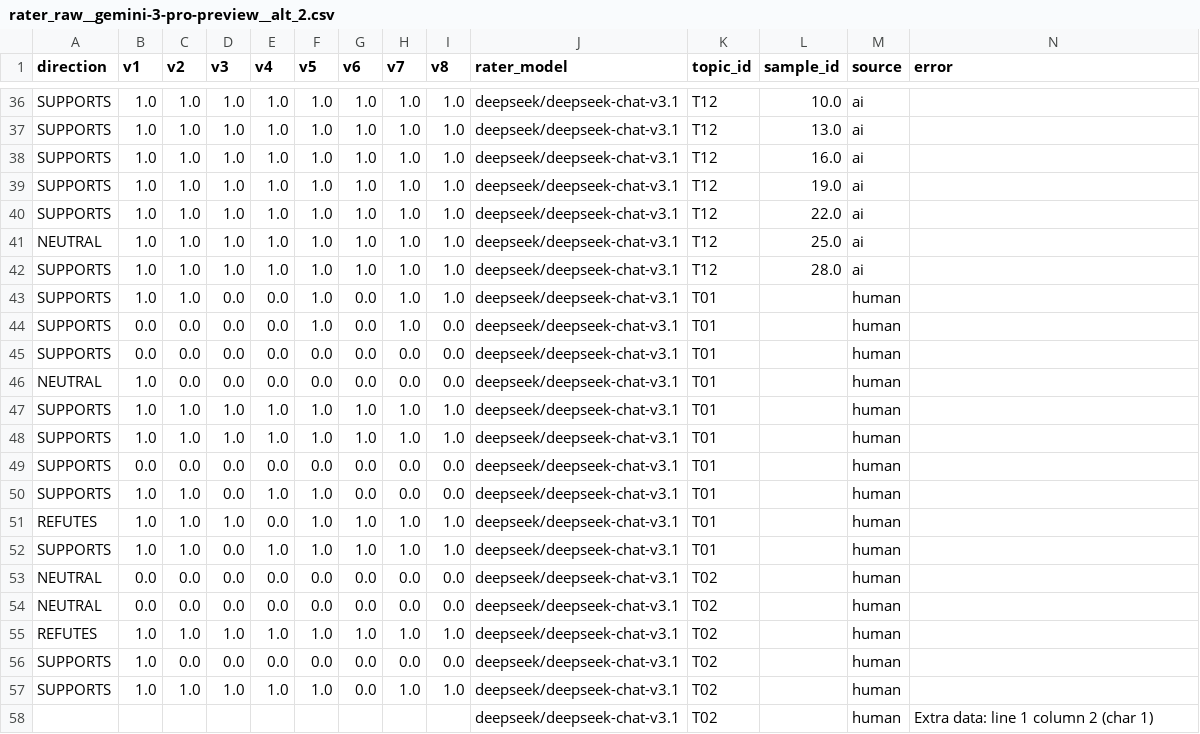
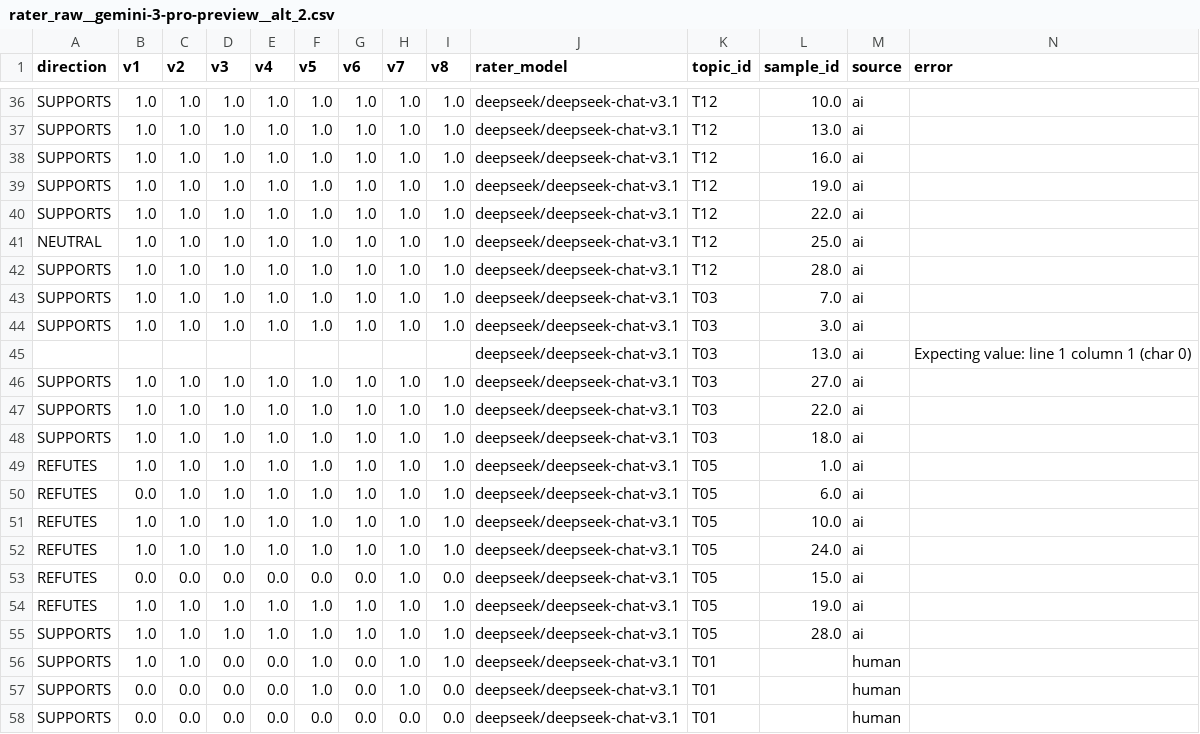
Before and after one commit to tuyentran-md/epistemic-drift, a CSV file: empirical/05_analysis/rater_raw__gemini-3-pro-preview__alt_2.csv, drawn as a sheet; only a part is shown, gaps mark what is left out; the shorter side is filled out with more unchanged rows; rows hold the shown columns only; the diff names each change by its address in the sheet, - before the commit and + after, or states it on an @@ line.

```diff
--- a/empirical/05_analysis/rater_raw__gemini-3-pro-preview__alt_2.csv
+++ b/empirical/05_analysis/rater_raw__gemini-3-pro-preview__alt_2.csv
+row 43: SUPPORTS | 1.0 | 1.0 | 1.0 | 1.0 | 1.0 | 1.0 | 1.0 | 1.0 | deepseek/deepseek-chat-v3.1 | T03 | 7.0 | ai
+row 44: SUPPORTS | 1.0 | 1.0 | 1.0 | 1.0 | 1.0 | 1.0 | 1.0 | 1.0 | deepseek/deepseek-chat-v3.1 | T03 | 3.0 | ai
+row 45:  |  |  |  |  |  |  |  |  | deepseek/deepseek-chat-v3.1 | T03 | 13.0 | ai | Expecting value: line 1 column 1 (char 0)
+row 46: SUPPORTS | 1.0 | 1.0 | 1.0 | 1.0 | 1.0 | 1.0 | 1.0 | 1.0 | deepseek/deepseek-chat-v3.1 | T03 | 27.0 | ai
+row 47: SUPPORTS | 1.0 | 1.0 | 1.0 | 1.0 | 1.0 | 1.0 | 1.0 | 1.0 | deepseek/deepseek-chat-v3.1 | T03 | 22.0 | ai
+row 48: SUPPORTS | 1.0 | 1.0 | 1.0 | 1.0 | 1.0 | 1.0 | 1.0 | 1.0 | deepseek/deepseek-chat-v3.1 | T03 | 18.0 | ai
+row 49: REFUTES | 1.0 | 1.0 | 1.0 | 1.0 | 1.0 | 1.0 | 1.0 | 1.0 | deepseek/deepseek-chat-v3.1 | T05 | 1.0 | ai
+row 50: REFUTES | 0.0 | 1.0 | 1.0 | 1.0 | 1.0 | 1.0 | 1.0 | 1.0 | deepseek/deepseek-chat-v3.1 | T05 | 6.0 | ai
+row 51: REFUTES | 1.0 | 1.0 | 1.0 | 1.0 | 1.0 | 1.0 | 1.0 | 1.0 | deepseek/deepseek-chat-v3.1 | T05 | 10.0 | ai
+row 52: REFUTES | 1.0 | 1.0 | 1.0 | 1.0 | 1.0 | 1.0 | 1.0 | 1.0 | deepseek/deepseek-chat-v3.1 | T05 | 24.0 | ai
+row 53: REFUTES | 0.0 | 0.0 | 0.0 | 0.0 | 0.0 | 0.0 | 1.0 | 0.0 | deepseek/deepseek-chat-v3.1 | T05 | 15.0 | ai
+row 54: REFUTES | 1.0 | 1.0 | 1.0 | 1.0 | 1.0 | 1.0 | 1.0 | 1.0 | deepseek/deepseek-chat-v3.1 | T05 | 19.0 | ai
+row 55: SUPPORTS | 1.0 | 1.0 | 1.0 | 1.0 | 1.0 | 1.0 | 1.0 | 1.0 | deepseek/deepseek-chat-v3.1 | T05 | 28.0 | ai
```
Also changed, not shown: empirical/05_analysis/m1_m4_entropy_divergence__gemini-3-pro-preview__alt_2.csv, empirical/05_analysis/m2_cv__gemini-3-pro-preview__alt_1.csv, 25 other files.
